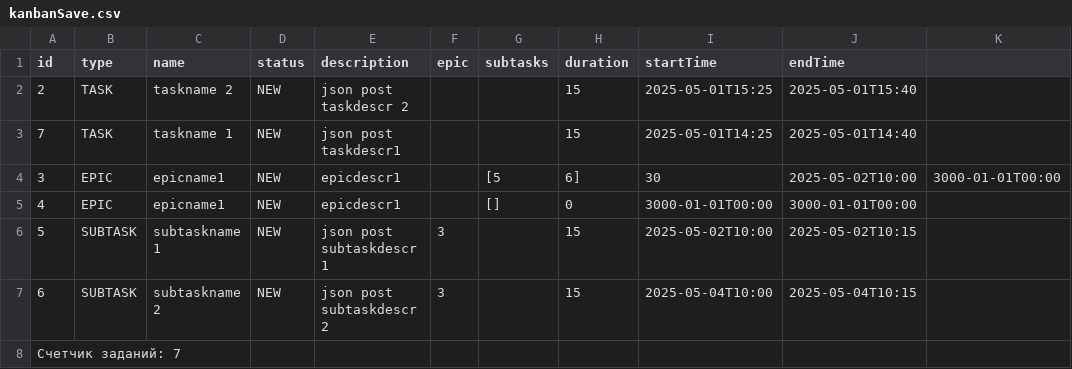
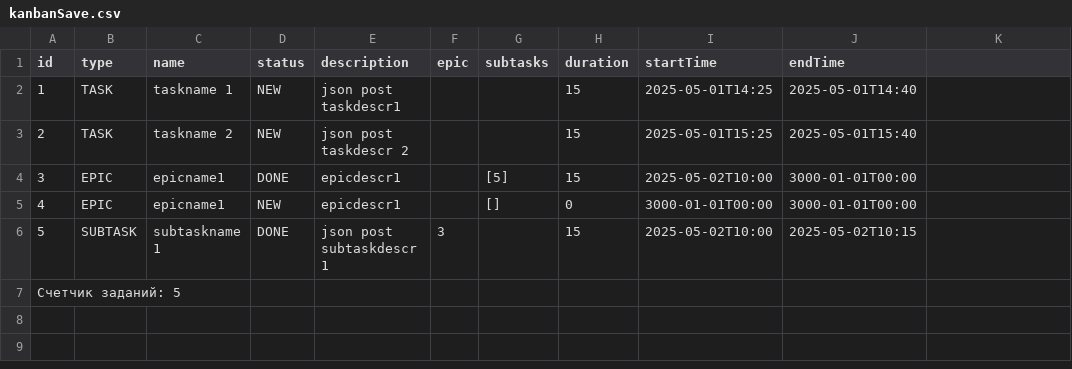
Before and after one commit to AndreyAA-code/java-kanban, a CSV file: kanbanSave.csv, drawn as a sheet.

```diff
--- a/kanbanSave.csv
+++ b/kanbanSave.csv
@@ -1,8 +1,7 @@
 id,type,name,status,description,epic,subtasks,duration,startTime,endTime
+1,TASK,taskname 1,NEW,json post taskdescr1,,,15,2025-05-01T14:25,2025-05-01T14:40
 2,TASK,taskname 2,NEW,json post taskdescr 2,,,15,2025-05-01T15:25,2025-05-01T15:40
-7,TASK,taskname 1,NEW,json post taskdescr1,,,15,2025-05-01T14:25,2025-05-01T14:40
-3,EPIC,epicname1,NEW,epicdescr1,,[5, 6],30,2025-05-02T10:00,3000-01-01T00:00
+3,EPIC,epicname1,DONE,epicdescr1,,[5],15,2025-05-02T10:00,3000-01-01T00:00
 4,EPIC,epicname1,NEW,epicdescr1,,[],0,3000-01-01T00:00,3000-01-01T00:00
-5,SUBTASK,subtaskname 1,NEW,json post subtaskdescr 1,3,,15,2025-05-02T10:00,2025-05-02T10:15
-6,SUBTASK,subtaskname 2,NEW,json post subtaskdescr 2,3,,15,2025-05-04T10:00,2025-05-04T10:15
-Счетчик заданий: 7
+5,SUBTASK,subtaskname 1,DONE,json post subtaskdescr 1,3,,15,2025-05-02T10:00,2025-05-02T10:15
+Счетчик заданий: 5
```
Also changed, not shown: 4 other files.
